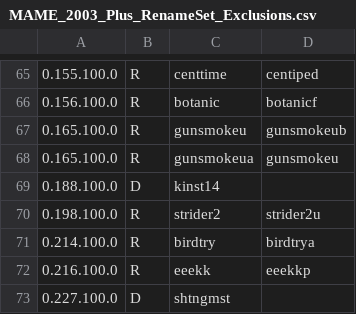
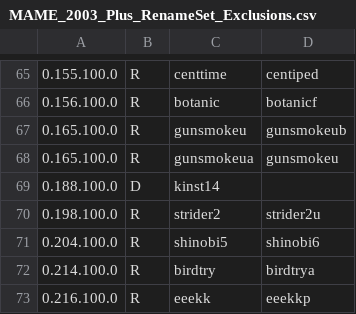
Before and after one commit to franklesniak/ROMSorter, a CSV file: MAME_2003_Plus_RenameSet_Exclusions.csv, drawn as a sheet; only a part is shown, gaps mark what is left out; the shorter side is filled out with more unchanged rows; the diff names each change by its address in the sheet, - before the commit and + after, or states it on an @@ line.

Commit message:
Fix shinobia

```diff
--- a/MAME_2003_Plus_RenameSet_Exclusions.csv
+++ b/MAME_2003_Plus_RenameSet_Exclusions.csv
+row 71: 0.204.100.0 | R | shinobi5 | shinobi6
```
